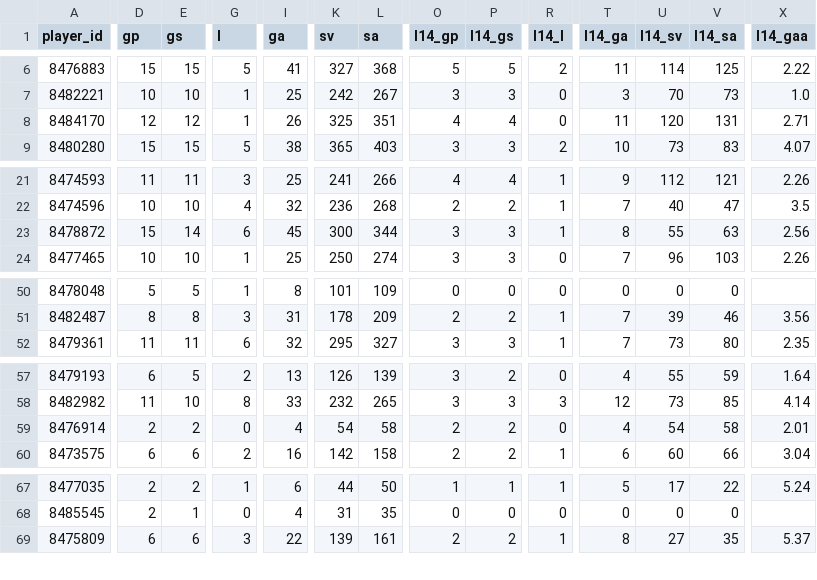
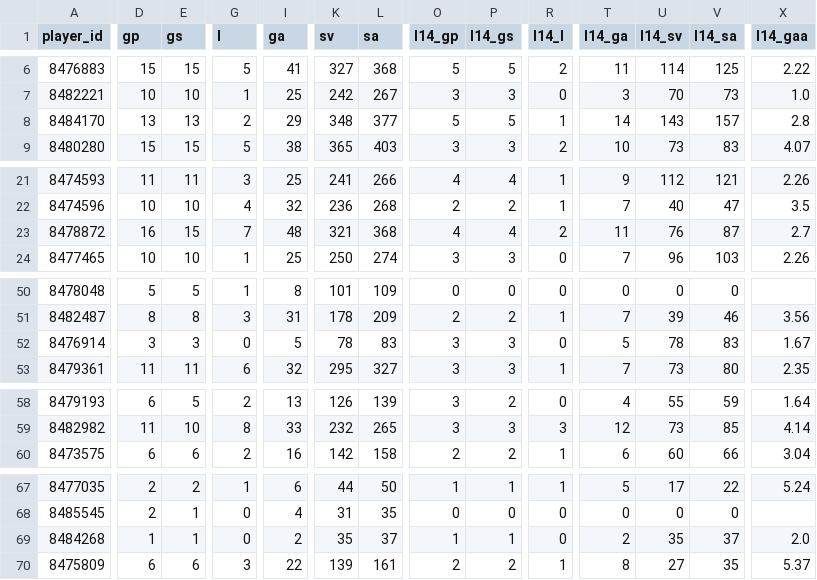
Before and after one commit to barakarmy/nhl-feed, a CSV file: docs/goalies.csv, drawn as a sheet; only a part is shown, gaps mark what is left out; removed rows and columns are numbered as before the commit, all else as after; rows hold the shown columns only; the diff covers the shown part only; the diff names each change by its address in the sheet, - before the commit and + after, or states it on an @@ line.

```diff
--- a/docs/goalies.csv
+++ b/docs/goalies.csv
-D8 (gp): 12
+D8 (gp): 13
-E8 (gs): 12
+E8 (gs): 13
-G8 (l): 1
+G8 (l): 2
-I8 (ga): 26
+I8 (ga): 29
-K8 (sv): 325
+K8 (sv): 348
-L8 (sa): 351
+L8 (sa): 377
-O8 (l14_gp): 4
+O8 (l14_gp): 5
-P8 (l14_gs): 4
+P8 (l14_gs): 5
-R8 (l14_l): 0
+R8 (l14_l): 1
-T8 (l14_ga): 11
+T8 (l14_ga): 14
-U8 (l14_sv): 120
+U8 (l14_sv): 143
-V8 (l14_sa): 131
+V8 (l14_sa): 157
-X8 (l14_gaa): 2.71
+X8 (l14_gaa): 2.8
-D23 (gp): 15
+D23 (gp): 16
-E23 (gs): 14
+E23 (gs): 15
-G23 (l): 6
+G23 (l): 7
-I23 (ga): 45
+I23 (ga): 48
-K23 (sv): 300
+K23 (sv): 321
-L23 (sa): 344
+L23 (sa): 368
-O23 (l14_gp): 3
+O23 (l14_gp): 4
-P23 (l14_gs): 3
+P23 (l14_gs): 4
-R23 (l14_l): 1
+R23 (l14_l): 2
-T23 (l14_ga): 8
+T23 (l14_ga): 11
-U23 (l14_sv): 55
+U23 (l14_sv): 76
-V23 (l14_sa): 63
+V23 (l14_sa): 87
-X23 (l14_gaa): 2.56
+X23 (l14_gaa): 2.7
+row 52: 8476914 | 3 | 3 | 0 | 5 | 78 | 83 | 3 | 3 | 0 | 5 | 78 | 83 | 1.67
-row 59: 8476914 | 2 | 2 | 0 | 4 | 54 | 58 | 2 | 2 | 0 | 4 | 54 | 58 | 2.01
+row 69: 8484268 | 1 | 1 | 0 | 2 | 35 | 37 | 1 | 1 | 0 | 2 | 35 | 37 | 2.0
```
Also changed, not shown: 4 edited cells elsewhere in this file, docs/advanced.csv, docs/schedule.csv, 2 other files.
